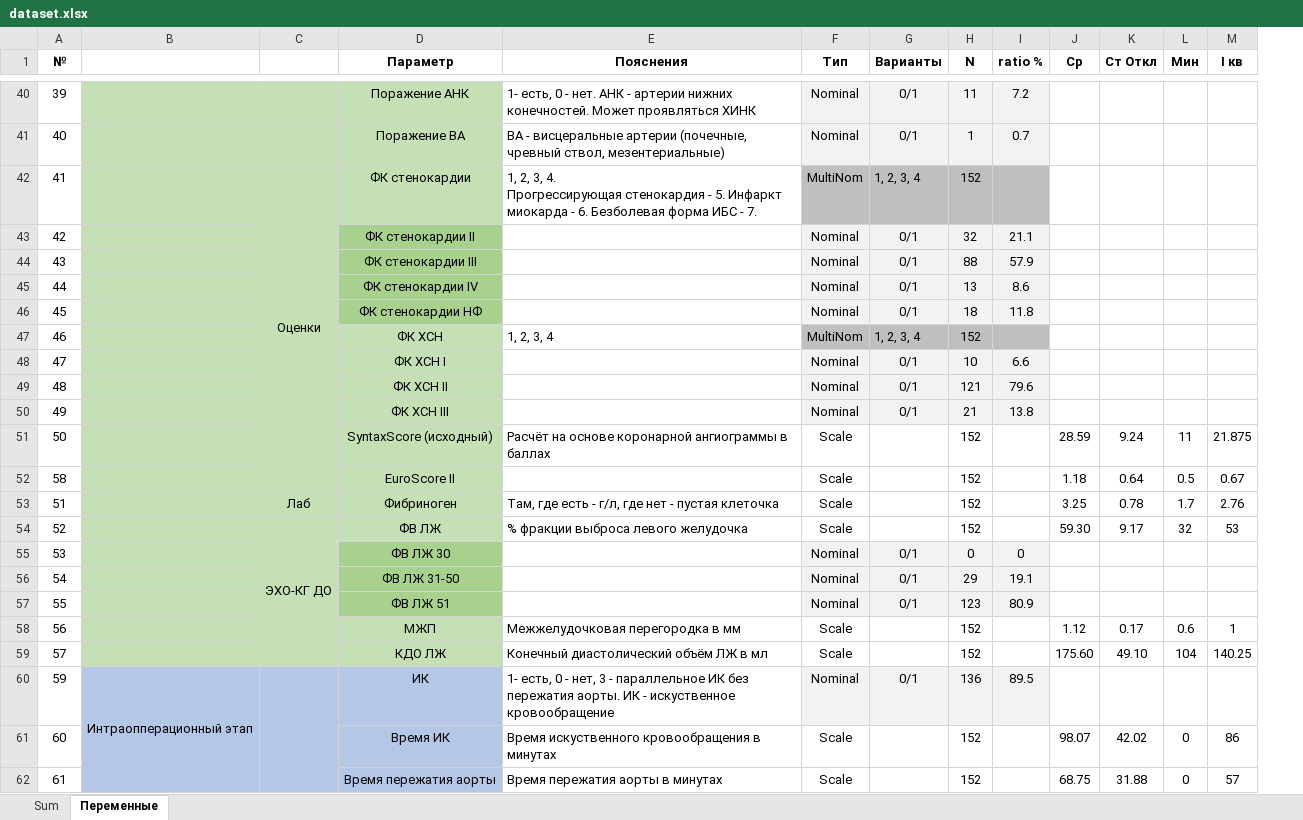
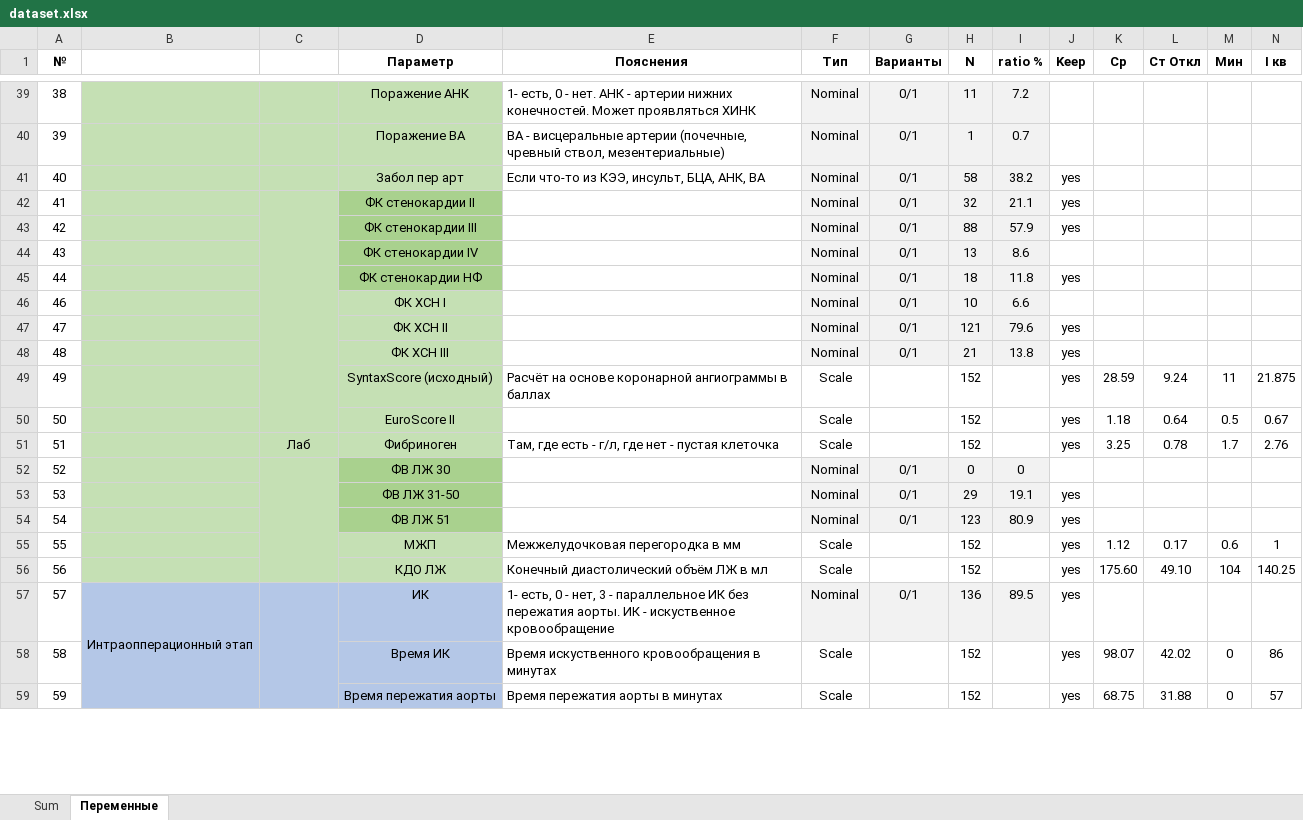
Before and after one commit to Eugene-Ovcharenko/CABG_register_analysis, an Excel workbook: dataset/dataset.xlsx, sheet Переменные, drawn as a sheet; only a part is shown, gaps mark what is left out; values as stored, in another font and other column widths than the file's, no borders; conditional formats not drawn; removed rows and columns are numbered as before the commit, all else as after; rows hold the shown columns only; ↵ is a line break in a cell; the diff covers the shown part only; the diff names each change by its address in the sheet, - before the commit and + after, or states it on an @@ line.

```diff
--- a/dataset/dataset.xlsx (sheet Переменные)
+++ b/dataset/dataset.xlsx (sheet Переменные)
+column J (Keep), rows 42-59: yes | yes |  | yes |  | yes | yes | yes | yes | yes |  | yes | yes | yes | yes | yes | yes | yes
@@ column A (№) renumbered from row 12 down @@
-row 42: 41 |  | Оценки | ФК стенокардии | 1, 2, 3, 4. ↵ Прогрессирующая стенокардия - 5. Инфаркт миокарда - 6. Безболевая форма ИБС - 7. | MultiNom | 1, 2, 3, 4 | 152
+row 41: 40 |  |  | Забол пер арт | Если что-то из КЭЭ, инсульт, БЦА, АНК, ВА | Nominal | 0/1 | 58 | 38.2 | yes
+C42:C50 merged
-row 47: 46 |  |  | ФК ХСН | 1, 2, 3, 4 | MultiNom | 1, 2, 3, 4 | 152
-row 54: 52 |  | ЭХО-КГ ДО | ФВ ЛЖ | % фракции выброса левого желудочка | Scale |  | 152 |  | 59.30 | 9.17 | 32 | 53
+C52:C56 merged
```
Also changed, not shown: 8 added rows, 5 removed rows, 1 edited cell, cell formats and merged cells elsewhere in this sheet, sheet Sum, formulas that keep their value, 2 other files.
